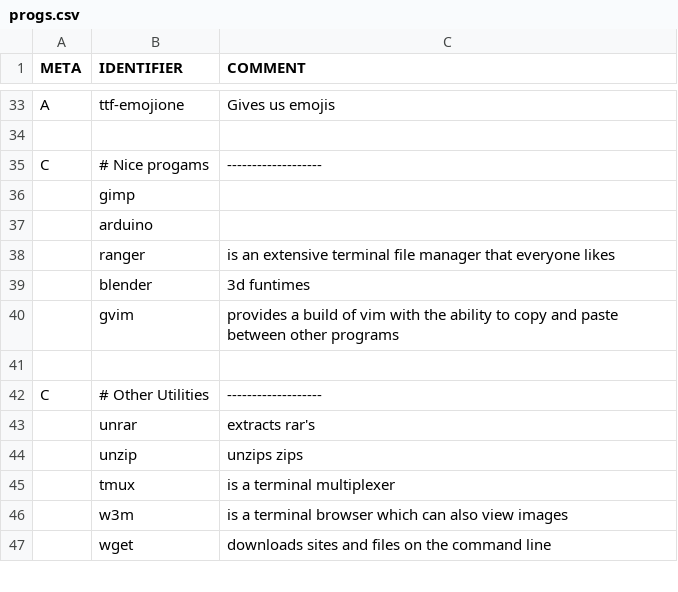
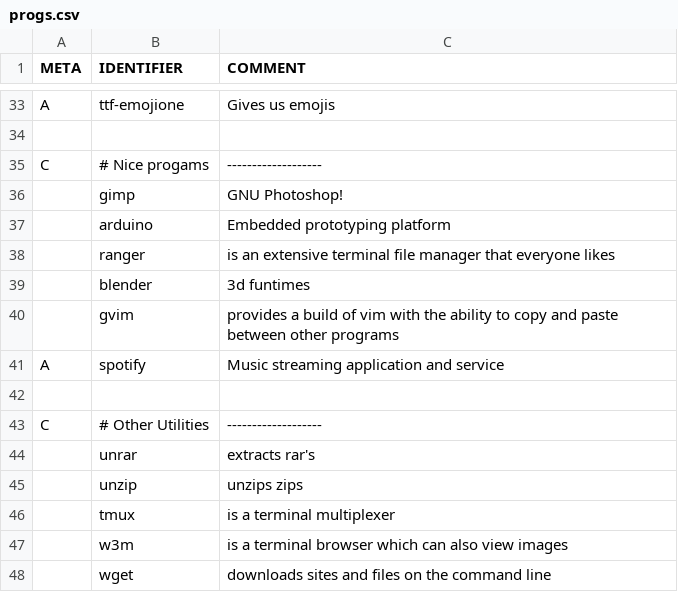
Before and after one commit to peakBreaker/PIES, a CSV file: progs.csv, drawn as a sheet; only a part is shown, gaps mark what is left out.

Commit message:
added spotify install and some desc for progs

```diff
--- a/progs.csv
+++ b/progs.csv
@@ -35,4 +35,4 @@ A,ttf-emojione, Gives us emojis
 C,# Nice progams,-------------------
-,gimp,
-,arduino,
+,gimp,GNU Photoshop!
+,arduino,Embedded prototyping platform
 ,ranger,is an extensive terminal file manager that everyone likes
@@ -40,2 +40,3 @@ C,# Nice progams,-------------------
 ,gvim,provides a build of vim with the ability to copy and paste between other programs
+A,spotify,Music streaming application and service
 
```
